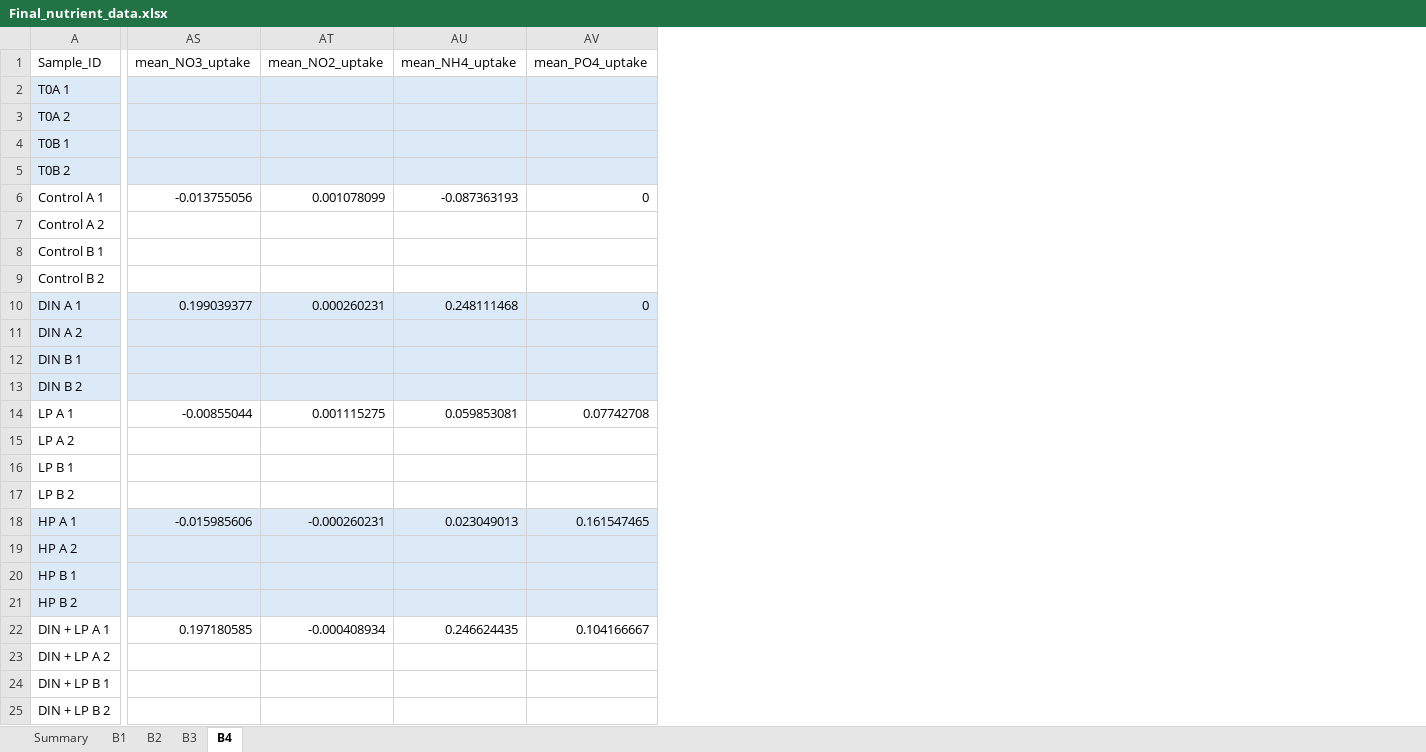
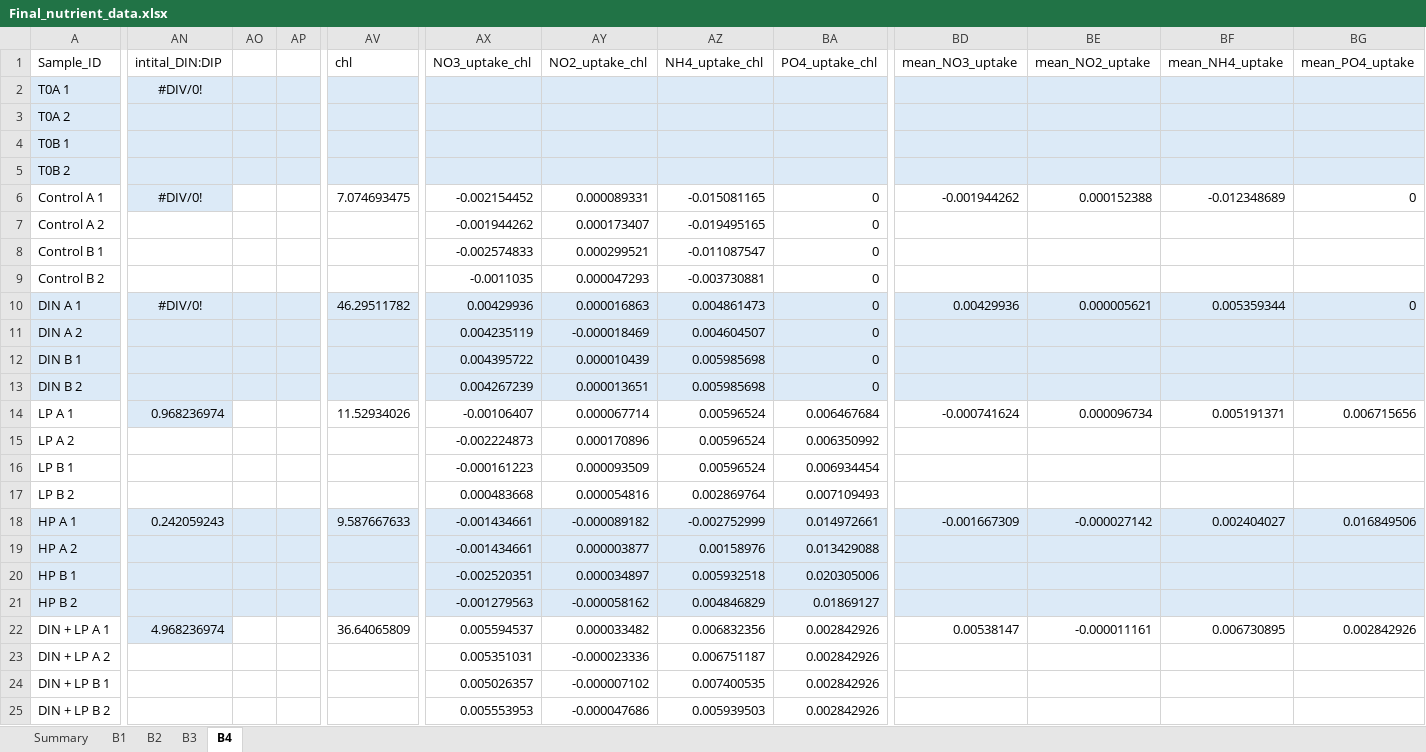
Before and after one commit to catds99/MS_Thesis_2023-2024, an Excel workbook: data/Final_nutrient_data.xlsx, sheet B4, drawn as a sheet; only a part is shown, gaps mark what is left out; values as stored, in another font and other column widths than the file's, no borders; addresses are those after the commit; the diff covers the shown part only; the diff names each change by its address in the sheet, - before the commit and + after, or states it on an @@ line.

```diff
--- a/data/Final_nutrient_data.xlsx (sheet B4)
+++ b/data/Final_nutrient_data.xlsx (sheet B4)
+column AN (intital_DIN:DIP), rows 2-22: #DIV/0! |  |  |  | #DIV/0! |  |  |  | #DIV/0! |  |  |  | 0.968236974 |  |  |  | 0.242059243 |  |  |  | 4.968236974
+column AO, empty
+column AP, empty
+column AV (chl), rows 6-22: 7.074693475 |  |  |  | 46.29511782 |  |  |  | 11.52934026 |  |  |  | 9.587667633 |  |  |  | 36.64065809
+column AX (NO3_uptake_chl), rows 6-25: -0.002154452 | -0.001944262 | -0.002574833 | -0.0011035 | 0.00429936 | 0.004235119 | 0.004395722 | 0.004267239 | -0.00106407 | -0.002224873 | -0.000161223 | 0.000483668 | -0.001434661 | -0.001434661 | -0.002520351 | -0.001279563 | 0.005594537 | 0.005351031 | 0.005026357 | 0.005553953
+column AY (NO2_uptake_chl), rows 6-25: 0.000089331 | 0.000173407 | 0.000299521 | 0.000047293 | 0.000016863 | -0.000018469 | 0.000010439 | 0.000013651 | 0.000067714 | 0.000170896 | 0.000093509 | 0.000054816 | -0.000089182 | 0.000003877 | 0.000034897 | -0.000058162 | 0.000033482 | -0.000023336 | -0.000007102 | -0.000047686
+column AZ (NH4_uptake_chl), rows 6-25: -0.015081165 | -0.019495165 | -0.011087547 | -0.003730881 | 0.004861473 | 0.004604507 | 0.005985698 | 0.005985698 | 0.00596524 | 0.00596524 | 0.00596524 | 0.002869764 | -0.002752999 | 0.00158976 | 0.005932518 | 0.004846829 | 0.006832356 | 0.006751187 | 0.007400535 | 0.005939503
+column BA (PO4_uptake_chl), rows 6-25: 0 | 0 | 0 | 0 | 0 | 0 | 0 | 0 | 0.006467684 | 0.006350992 | 0.006934454 | 0.007109493 | 0.014972661 | 0.013429088 | 0.020305006 | 0.01869127 | 0.002842926 | 0.002842926 | 0.002842926 | 0.002842926
-BD6 (mean_NO3_uptake): -0.013755056
+BD6 (mean_NO3_uptake): -0.001944262
-BE6 (mean_NO2_uptake): 0.001078099
+BE6 (mean_NO2_uptake): 0.000152388
-BF6 (mean_NH4_uptake): -0.087363193
+BF6 (mean_NH4_uptake): -0.012348689
-BD10 (mean_NO3_uptake): 0.199039377
+BD10 (mean_NO3_uptake): 0.00429936
-BE10 (mean_NO2_uptake): 0.000260231
+BE10 (mean_NO2_uptake): 0.000005621
-BF10 (mean_NH4_uptake): 0.248111468
+BF10 (mean_NH4_uptake): 0.005359344
-BD14 (mean_NO3_uptake): -0.00855044
+BD14 (mean_NO3_uptake): -0.000741624
-BE14 (mean_NO2_uptake): 0.001115275
+BE14 (mean_NO2_uptake): 0.000096734
-BF14 (mean_NH4_uptake): 0.059853081
+BF14 (mean_NH4_uptake): 0.005191371
-BG14 (mean_PO4_uptake): 0.07742708
+BG14 (mean_PO4_uptake): 0.006715656
-BD18 (mean_NO3_uptake): -0.015985606
+BD18 (mean_NO3_uptake): -0.001667309
-BE18 (mean_NO2_uptake): -0.000260231
+BE18 (mean_NO2_uptake): -0.000027142
-BF18 (mean_NH4_uptake): 0.023049013
+BF18 (mean_NH4_uptake): 0.002404027
-BG18 (mean_PO4_uptake): 0.161547465
+BG18 (mean_PO4_uptake): 0.016849506
-BD22 (mean_NO3_uptake): 0.197180585
+BD22 (mean_NO3_uptake): 0.00538147
-BE22 (mean_NO2_uptake): -0.000408934
+BE22 (mean_NO2_uptake): -0.000011161
-BF22 (mean_NH4_uptake): 0.246624435
+BF22 (mean_NH4_uptake): 0.006730895
-BG22 (mean_PO4_uptake): 0.104166667
+BG22 (mean_PO4_uptake): 0.002842926
```
Also changed, not shown: 3 added columns and 4 edited cells elsewhere in this sheet, sheet B1, sheet B2, sheet B3, formulas that keep their value, 7 other files.
